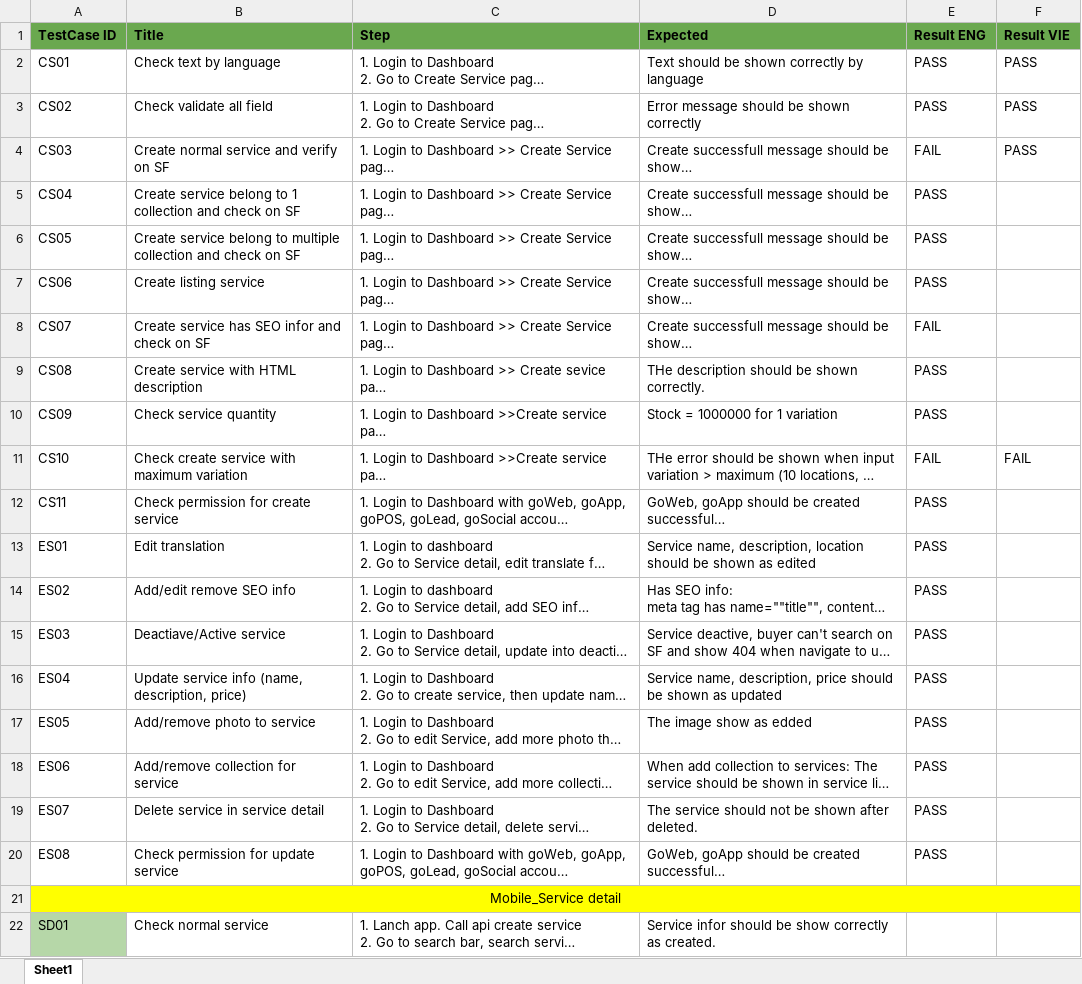
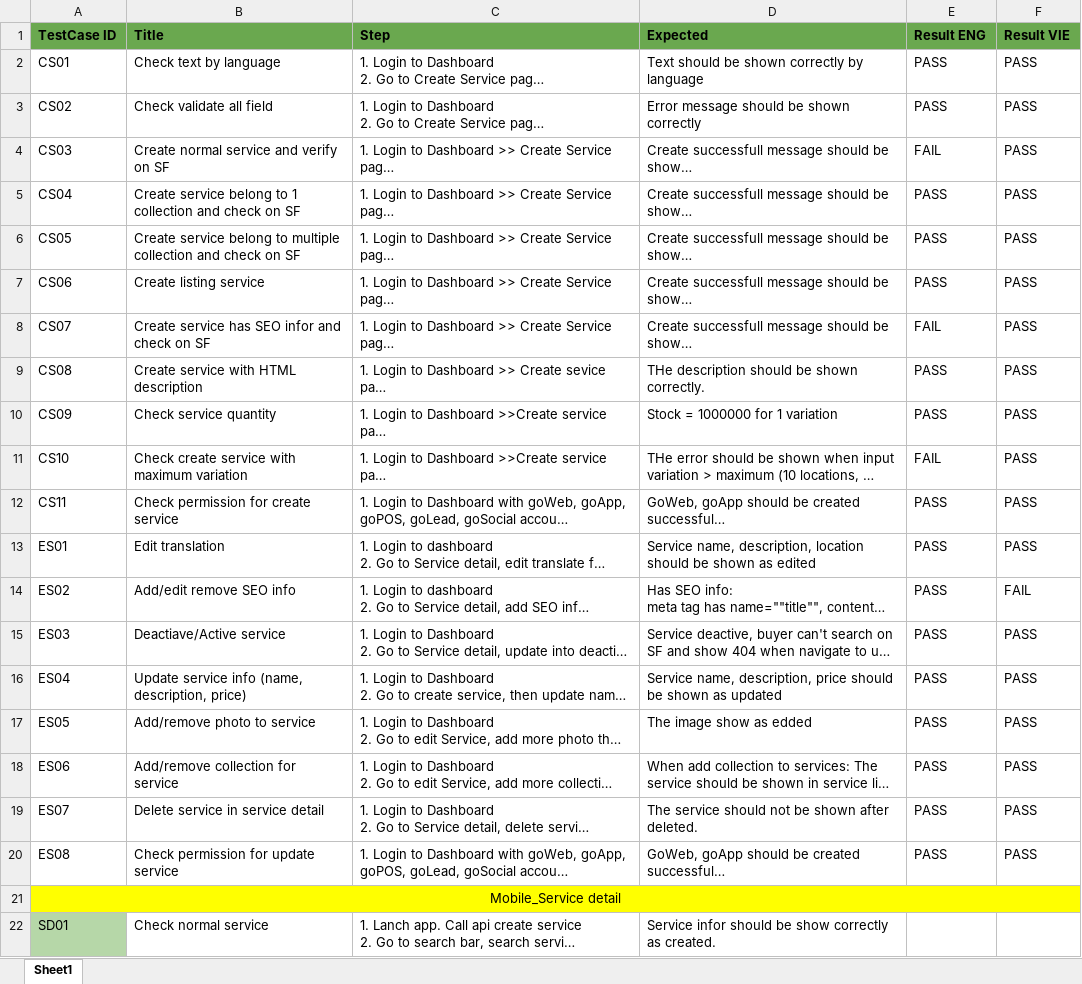
Before and after one commit to VTTV17/vigod, an Excel workbook: src/main/resources/excels/CreateService.xlsx, sheet Sheet1, drawn as a sheet; only a part is shown; long unchanged cells end in …; values as stored, in another font and other column widths than the file's, no borders; the diff names each change by its address in the sheet, - before the commit and + after, or states it on an @@ line.

```diff
--- a/src/main/resources/excels/CreateService.xlsx (sheet Sheet1)
+++ b/src/main/resources/excels/CreateService.xlsx (sheet Sheet1)
-F5:F10 (Result VIE): (empty)
+F5:F10 (Result VIE): PASS
-F11 (Result VIE): FAIL
+F11 (Result VIE): PASS
-F12:F13 (Result VIE): (empty)
+F12:F13 (Result VIE): PASS
-F14 (Result VIE): (empty)
+F14 (Result VIE): FAIL
-F15:F20 (Result VIE): (empty)
+F15:F20 (Result VIE): PASS
```
Also changed, not shown: src/main/resources/excels/BuyLinkTCs.xlsx, src/main/resources/excels/PlanPermissionTcs.xlsx, 21 other files.
